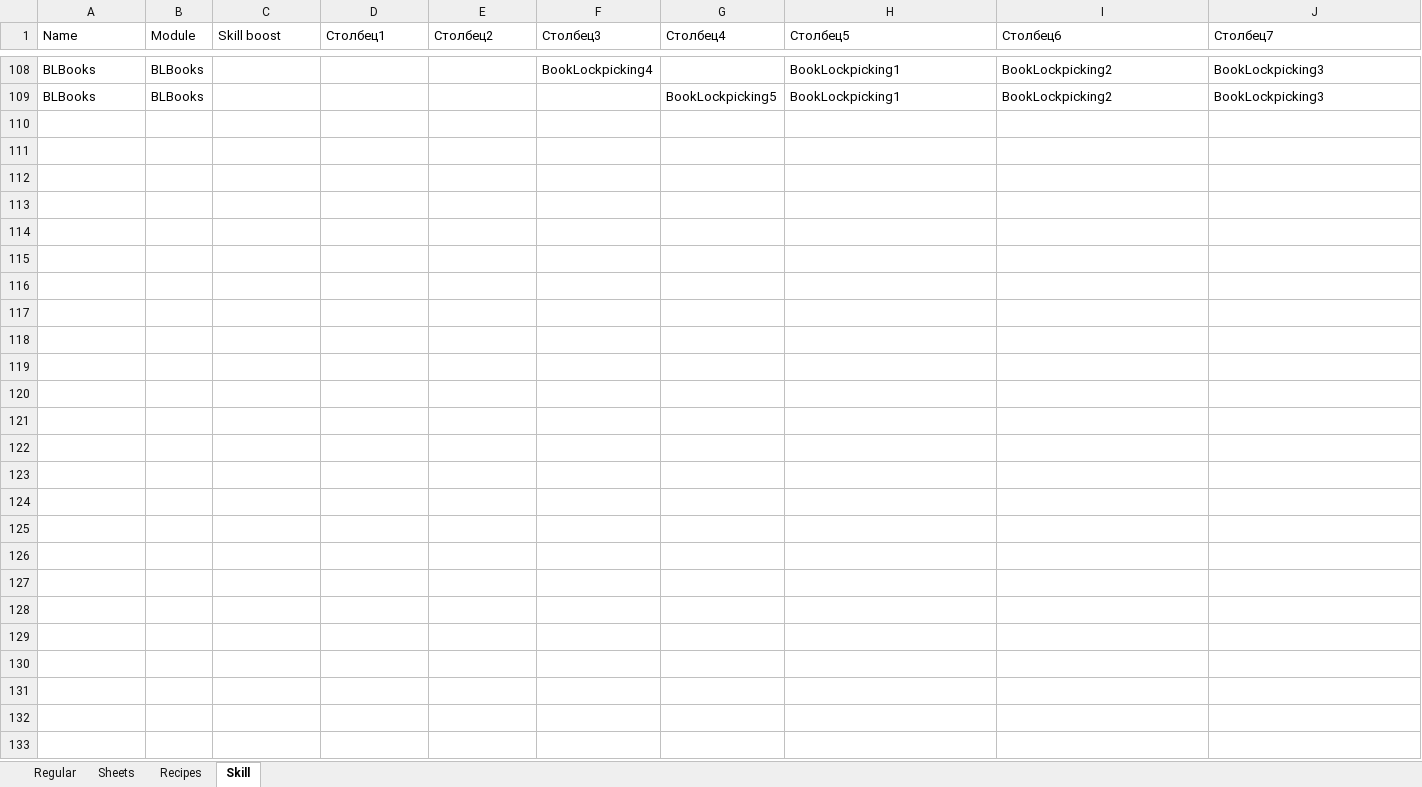
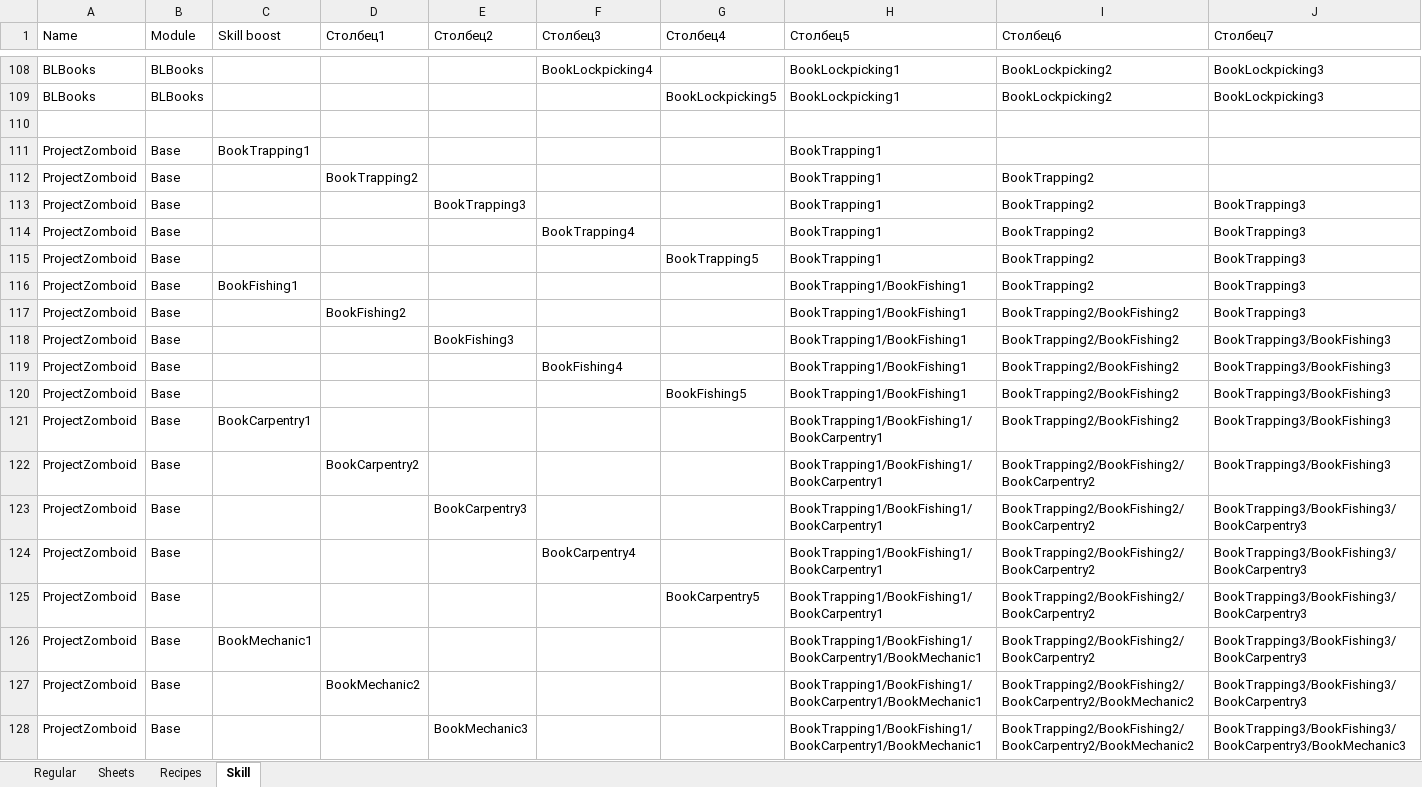
Before and after one commit to VPanasenko/project-zomboid-trading-technology, an Excel workbook: Books.xlsx, sheet Skill, drawn as a sheet; only a part is shown, gaps mark what is left out; values as stored, in another font and other column widths than the file's, no borders; table styles not drawn; rows hold the shown columns only; the diff covers the shown part only; the diff names each change by its address in the sheet, - before the commit and + after, or states it on an @@ line.

Commit message:
Added standard PZ books

```diff
--- a/Books.xlsx (sheet Skill)
+++ b/Books.xlsx (sheet Skill)
+row 110: (empty)
+row 111: ProjectZomboid | Base | BookTrapping1 |  |  |  |  | BookTrapping1
+row 112: ProjectZomboid | Base |  | BookTrapping2 |  |  |  | BookTrapping1 | BookTrapping2
+row 113: ProjectZomboid | Base |  |  | BookTrapping3 |  |  | BookTrapping1 | BookTrapping2 | BookTrapping3
+row 114: ProjectZomboid | Base |  |  |  | BookTrapping4 |  | BookTrapping1 | BookTrapping2 | BookTrapping3
+row 115: ProjectZomboid | Base |  |  |  |  | BookTrapping5 | BookTrapping1 | BookTrapping2 | BookTrapping3
+row 116: ProjectZomboid | Base | BookFishing1 |  |  |  |  | BookTrapping1/BookFishing1 | BookTrapping2 | BookTrapping3
+row 117: ProjectZomboid | Base |  | BookFishing2 |  |  |  | BookTrapping1/BookFishing1 | BookTrapping2/BookFishing2 | BookTrapping3
+row 118: ProjectZomboid | Base |  |  | BookFishing3 |  |  | BookTrapping1/BookFishing1 | BookTrapping2/BookFishing2 | BookTrapping3/BookFishing3
+row 119: ProjectZomboid | Base |  |  |  | BookFishing4 |  | BookTrapping1/BookFishing1 | BookTrapping2/BookFishing2 | BookTrapping3/BookFishing3
+row 120: ProjectZomboid | Base |  |  |  |  | BookFishing5 | BookTrapping1/BookFishing1 | BookTrapping2/BookFishing2 | BookTrapping3/BookFishing3
+row 121: ProjectZomboid | Base | BookCarpentry1 |  |  |  |  | BookTrapping1/BookFishing1/BookCarpentry1 | BookTrapping2/BookFishing2 | BookTrapping3/BookFishing3
+row 122: ProjectZomboid | Base |  | BookCarpentry2 |  |  |  | BookTrapping1/BookFishing1/BookCarpentry1 | BookTrapping2/BookFishing2/BookCarpentry2 | BookTrapping3/BookFishing3
+row 123: ProjectZomboid | Base |  |  | BookCarpentry3 |  |  | BookTrapping1/BookFishing1/BookCarpentry1 | BookTrapping2/BookFishing2/BookCarpentry2 | BookTrapping3/BookFishing3/BookCarpentry3
+row 124: ProjectZomboid | Base |  |  |  | BookCarpentry4 |  | BookTrapping1/BookFishing1/BookCarpentry1 | BookTrapping2/BookFishing2/BookCarpentry2 | BookTrapping3/BookFishing3/BookCarpentry3
+row 125: ProjectZomboid | Base |  |  |  |  | BookCarpentry5 | BookTrapping1/BookFishing1/BookCarpentry1 | BookTrapping2/BookFishing2/BookCarpentry2 | BookTrapping3/BookFishing3/BookCarpentry3
+row 126: ProjectZomboid | Base | BookMechanic1 |  |  |  |  | BookTrapping1/BookFishing1/BookCarpentry1/BookMechanic1 | BookTrapping2/BookFishing2/BookCarpentry2 | BookTrapping3/BookFishing3/BookCarpentry3
+row 127: ProjectZomboid | Base |  | BookMechanic2 |  |  |  | BookTrapping1/BookFishing1/BookCarpentry1/BookMechanic1 | BookTrapping2/BookFishing2/BookCarpentry2/BookMechanic2 | BookTrapping3/BookFishing3/BookCarpentry3
+row 128: ProjectZomboid | Base |  |  | BookMechanic3 |  |  | BookTrapping1/BookFishing1/BookCarpentry1/BookMechanic1 | BookTrapping2/BookFishing2/BookCarpentry2/BookMechanic2 | BookTrapping3/BookFishing3/BookCarpentry3/BookMechanic3
```
Also changed, not shown: 42 added rows elsewhere in this sheet, sheet Recipes, sheet Regular, sheet Sheets, 4 other files.
